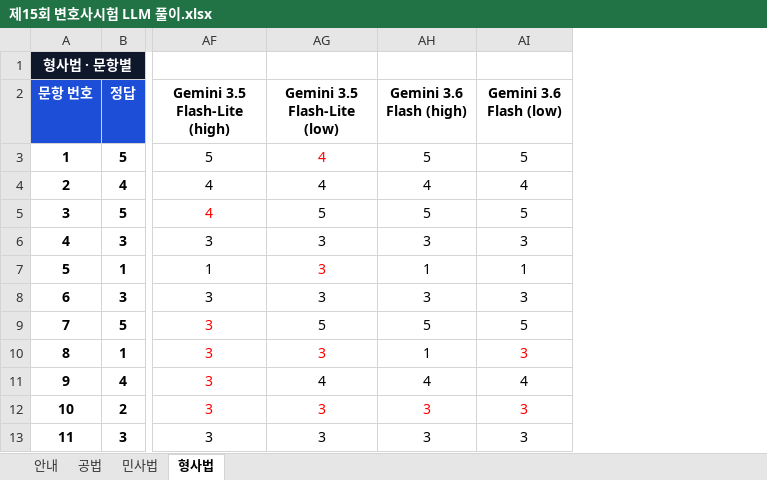
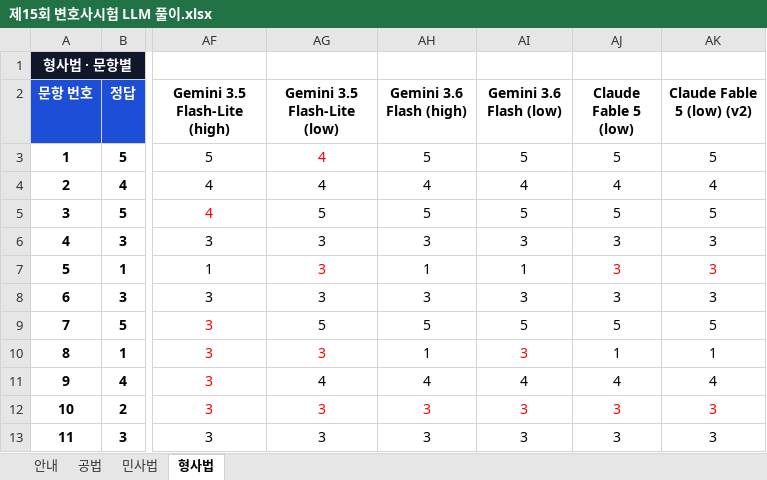
Before and after one commit to NiceTry3675/korean-bar-exam-llm, an Excel workbook: 제15회 변호사시험 LLM 풀이.xlsx, sheet 형사법, drawn as a sheet; only a part is shown, gaps mark what is left out; values as stored, in another font and other column widths than the file's, no borders; the diff names each change by its address in the sheet, - before the commit and + after, or states it on an @@ line.

```diff
--- a/제15회 변호사시험 LLM 풀이.xlsx (sheet 형사법)
+++ b/제15회 변호사시험 LLM 풀이.xlsx (sheet 형사법)
+column AJ (Claude Fable 5 (low)), rows 3-13: 5 | 4 | 5 | 3 | 3 | 3 | 5 | 1 | 4 | 3 | 3
+column AK (Claude Fable 5 (low) (v2)), rows 3-13: 5 | 4 | 5 | 3 | 3 | 3 | 5 | 1 | 4 | 3 | 3
```
Also changed, not shown: sheet 공법, sheet 민사법, 4 other files.
